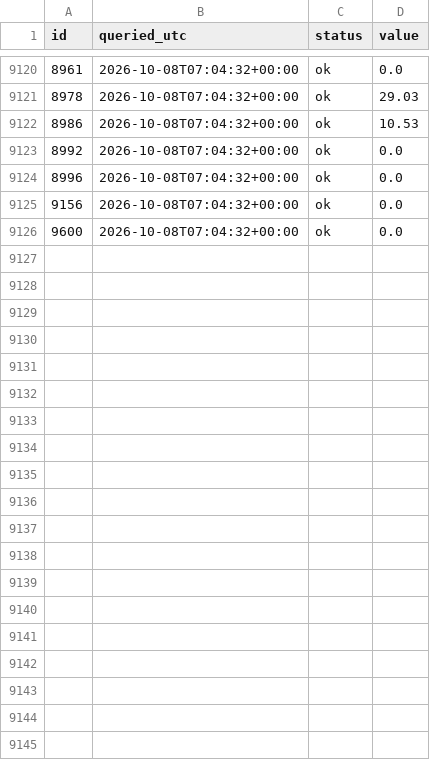
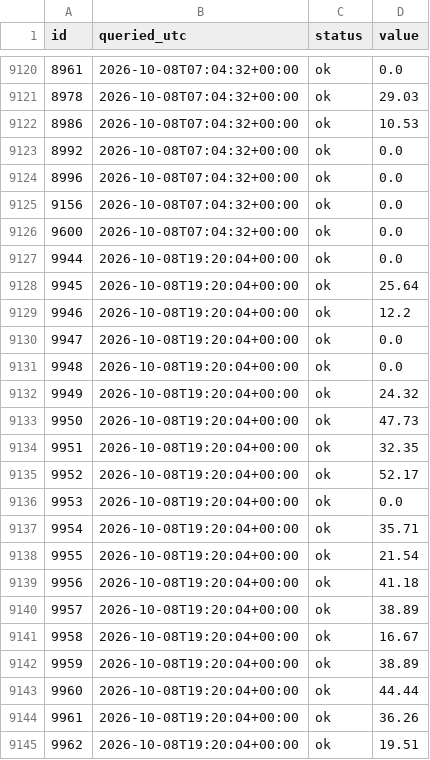
Before and after one commit to crowd-dataset/crowd, a CSV file: traffic_index_log.csv, drawn as a sheet; only a part is shown, gaps mark what is left out; the diff covers the shown part only; the diff names each change by its address in the sheet, - before the commit and + after, or states it on an @@ line.

```diff
--- a/traffic_index_log.csv
+++ b/traffic_index_log.csv
+row 9127: 9944 | 2026-10-08T19:20:04+00:00 | ok | 0.0
+row 9128: 9945 | 2026-10-08T19:20:04+00:00 | ok | 25.64
+row 9129: 9946 | 2026-10-08T19:20:04+00:00 | ok | 12.2
+row 9130: 9947 | 2026-10-08T19:20:04+00:00 | ok | 0.0
+row 9131: 9948 | 2026-10-08T19:20:04+00:00 | ok | 0.0
+row 9132: 9949 | 2026-10-08T19:20:04+00:00 | ok | 24.32
+row 9133: 9950 | 2026-10-08T19:20:04+00:00 | ok | 47.73
+row 9134: 9951 | 2026-10-08T19:20:04+00:00 | ok | 32.35
+row 9135: 9952 | 2026-10-08T19:20:04+00:00 | ok | 52.17
+row 9136: 9953 | 2026-10-08T19:20:04+00:00 | ok | 0.0
+row 9137: 9954 | 2026-10-08T19:20:04+00:00 | ok | 35.71
+row 9138: 9955 | 2026-10-08T19:20:04+00:00 | ok | 21.54
+row 9139: 9956 | 2026-10-08T19:20:04+00:00 | ok | 41.18
+row 9140: 9957 | 2026-10-08T19:20:04+00:00 | ok | 38.89
+row 9141: 9958 | 2026-10-08T19:20:04+00:00 | ok | 16.67
+row 9142: 9959 | 2026-10-08T19:20:04+00:00 | ok | 38.89
+row 9143: 9960 | 2026-10-08T19:20:04+00:00 | ok | 44.44
+row 9144: 9961 | 2026-10-08T19:20:04+00:00 | ok | 36.26
+row 9145: 9962 | 2026-10-08T19:20:04+00:00 | ok | 19.51
```
Also changed, not shown: 20 added rows elsewhere in this file, 2 other files.
